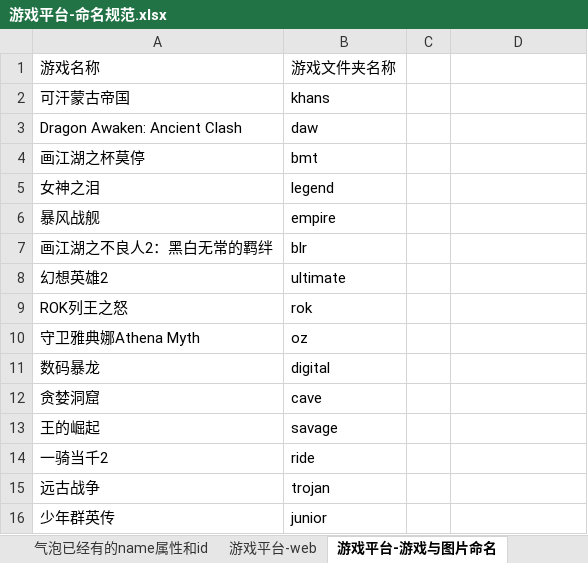
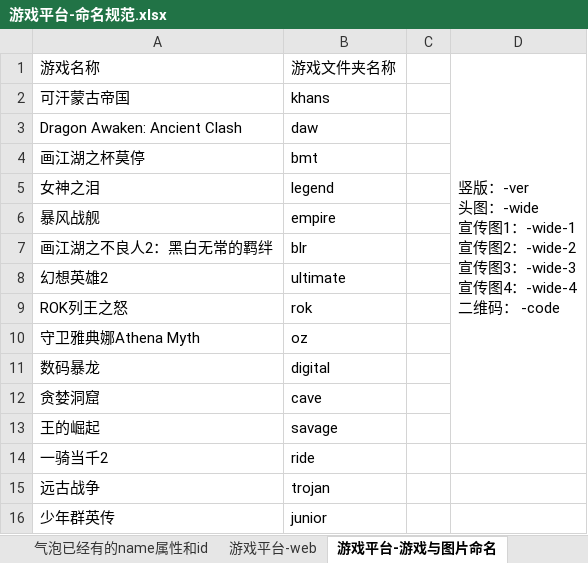
Before and after one commit to qiaoniYue/QiaoniYue.github.io, an Excel workbook: 文档/游戏平台-命名规范.xlsx, sheet 游戏平台-游戏与图片命名, drawn as a sheet; values as stored, in another font and other column widths than the file's, no borders; ↵ is a line break in a cell; the diff names each change by its address in the sheet, - before the commit and + after, or states it on an @@ line.

```diff
--- a/文档/游戏平台-命名规范.xlsx (sheet 游戏平台-游戏与图片命名)
+++ b/文档/游戏平台-命名规范.xlsx (sheet 游戏平台-游戏与图片命名)
-D1: (empty)
+D1: 竖版：-ver ↵ 头图：-wide ↵ 宣传图1：-wide-1 ↵ 宣传图2：-wide-2 ↵ 宣传图3：-wide-3 ↵ 宣传图4：-wide-4 ↵ 二维码： -code
+D1:D13 merged
```
Also changed, not shown: sheet 游戏平台-web, 41 other files.
